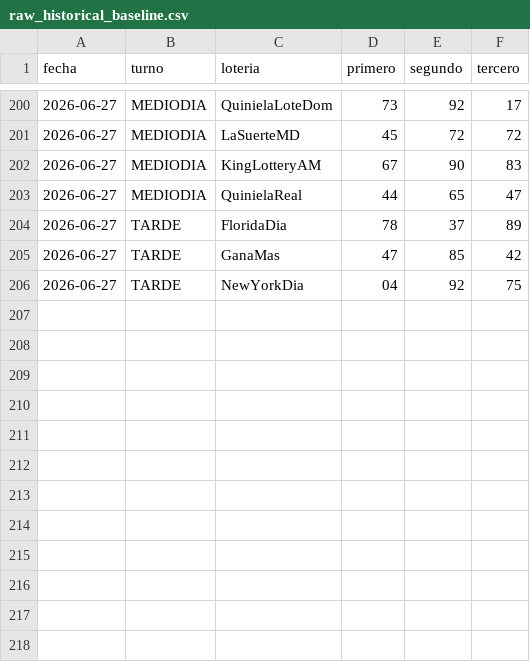
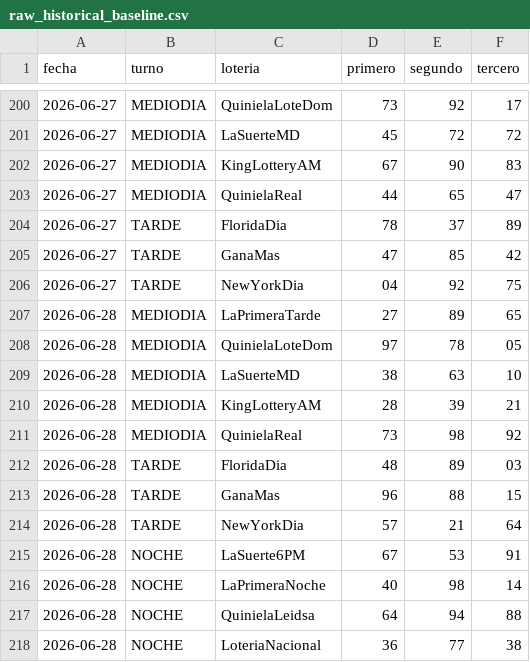
Before and after one commit to LotoMetrikard079/lotometrika-rd-v2, a CSV file: data/raw_historical_baseline.csv, drawn as a sheet; only a part is shown, gaps mark what is left out; the diff covers the shown part only; the diff names each change by its address in the sheet, - before the commit and + after, or states it on an @@ line.

Commit message:
Update raw_historical_baseline.csv

```diff
--- a/data/raw_historical_baseline.csv
+++ b/data/raw_historical_baseline.csv
+row 207: 2026-06-28 | MEDIODIA | LaPrimeraTarde | 27 | 89 | 65
+row 208: 2026-06-28 | MEDIODIA | QuinielaLoteDom | 97 | 78 | 05
+row 209: 2026-06-28 | MEDIODIA | LaSuerteMD | 38 | 63 | 10
+row 210: 2026-06-28 | MEDIODIA | KingLotteryAM | 28 | 39 | 21
+row 211: 2026-06-28 | MEDIODIA | QuinielaReal | 73 | 98 | 92
+row 212: 2026-06-28 | TARDE | FloridaDia | 48 | 89 | 03
+row 213: 2026-06-28 | TARDE | GanaMas | 96 | 88 | 15
+row 214: 2026-06-28 | TARDE | NewYorkDia | 57 | 21 | 64
+row 215: 2026-06-28 | NOCHE | LaSuerte6PM | 67 | 53 | 91
+row 216: 2026-06-28 | NOCHE | LaPrimeraNoche | 40 | 98 | 14
+row 217: 2026-06-28 | NOCHE | QuinielaLeidsa | 64 | 94 | 88
+row 218: 2026-06-28 | NOCHE | LoteriaNacional | 36 | 77 | 38
```
Also changed, not shown: 61 edited cells elsewhere in this file.
